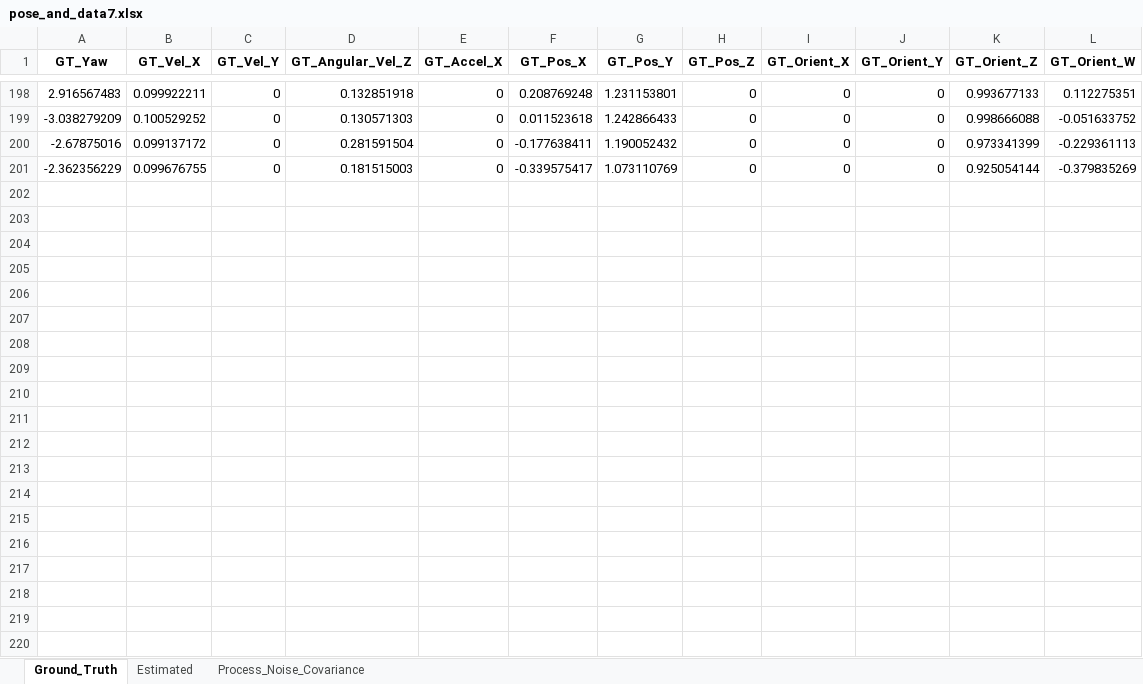
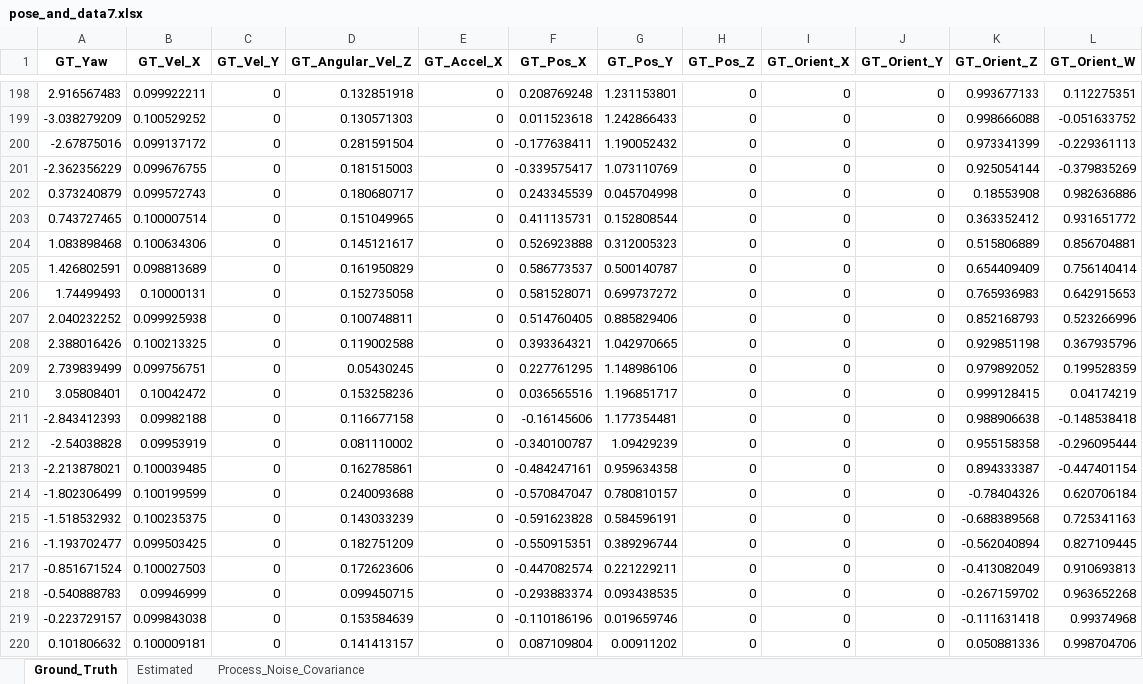
Before and after one commit to AsimT98/asitlorbot8_ws, an Excel workbook: pose_and_data7.xlsx, sheet Ground_Truth, drawn as a sheet; only a part is shown, gaps mark what is left out; values as stored, in another font and other column widths than the file's, no borders; the diff covers the shown part only; the diff names each change by its address in the sheet, - before the commit and + after, or states it on an @@ line.

```diff
--- a/pose_and_data7.xlsx (sheet Ground_Truth)
+++ b/pose_and_data7.xlsx (sheet Ground_Truth)
+row 202: 0.373240879 | 0.099572743 | 0 | 0.180680717 | 0 | 0.243345539 | 0.045704998 | 0 | 0 | 0 | 0.18553908 | 0.982636886
+row 203: 0.743727465 | 0.100007514 | 0 | 0.151049965 | 0 | 0.411135731 | 0.152808544 | 0 | 0 | 0 | 0.363352412 | 0.931651772
+row 204: 1.083898468 | 0.100634306 | 0 | 0.145121617 | 0 | 0.526923888 | 0.312005323 | 0 | 0 | 0 | 0.515806889 | 0.856704881
+row 205: 1.426802591 | 0.098813689 | 0 | 0.161950829 | 0 | 0.586773537 | 0.500140787 | 0 | 0 | 0 | 0.654409409 | 0.756140414
+row 206: 1.74499493 | 0.10000131 | 0 | 0.152735058 | 0 | 0.581528071 | 0.699737272 | 0 | 0 | 0 | 0.765936983 | 0.642915653
+row 207: 2.040232252 | 0.099925938 | 0 | 0.100748811 | 0 | 0.514760405 | 0.885829406 | 0 | 0 | 0 | 0.852168793 | 0.523266996
+row 208: 2.388016426 | 0.100213325 | 0 | 0.119002588 | 0 | 0.393364321 | 1.042970665 | 0 | 0 | 0 | 0.929851198 | 0.367935796
+row 209: 2.739839499 | 0.099756751 | 0 | 0.05430245 | 0 | 0.227761295 | 1.148986106 | 0 | 0 | 0 | 0.979892052 | 0.199528359
+row 210: 3.05808401 | 0.10042472 | 0 | 0.153258236 | 0 | 0.036565516 | 1.196851717 | 0 | 0 | 0 | 0.999128415 | 0.04174219
+row 211: -2.843412393 | 0.09982188 | 0 | 0.116677158 | 0 | -0.16145606 | 1.177354481 | 0 | 0 | 0 | 0.988906638 | -0.148538418
+row 212: -2.54038828 | 0.09953919 | 0 | 0.081110002 | 0 | -0.340100787 | 1.09429239 | 0 | 0 | 0 | 0.955158358 | -0.296095444
+row 213: -2.213878021 | 0.100039485 | 0 | 0.162785861 | 0 | -0.484247161 | 0.959634358 | 0 | 0 | 0 | 0.894333387 | -0.447401154
+row 214: -1.802306499 | 0.100199599 | 0 | 0.240093688 | 0 | -0.570847047 | 0.780810157 | 0 | 0 | 0 | -0.78404326 | 0.620706184
+row 215: -1.518532932 | 0.100235375 | 0 | 0.143033239 | 0 | -0.591623828 | 0.584596191 | 0 | 0 | 0 | -0.688389568 | 0.725341163
+row 216: -1.193702477 | 0.099503425 | 0 | 0.182751209 | 0 | -0.550915351 | 0.389296744 | 0 | 0 | 0 | -0.562040894 | 0.827109445
+row 217: -0.851671524 | 0.100027503 | 0 | 0.172623606 | 0 | -0.447082574 | 0.221229211 | 0 | 0 | 0 | -0.413082049 | 0.910693813
+row 218: -0.540888783 | 0.09946999 | 0 | 0.099450715 | 0 | -0.293883374 | 0.093438535 | 0 | 0 | 0 | -0.267159702 | 0.963652268
+row 219: -0.223729157 | 0.099843038 | 0 | 0.153584639 | 0 | -0.110186196 | 0.019659746 | 0 | 0 | 0 | -0.111631418 | 0.99374968
+row 220: 0.101806632 | 0.100009181 | 0 | 0.141413157 | 0 | 0.087109804 | 0.00911202 | 0 | 0 | 0 | 0.050881336 | 0.998704706
```
Also changed, not shown: 31 added rows elsewhere in this sheet, sheet Process_Noise_Covariance, sheet Estimated, data5.xlsx, 7 other files.
